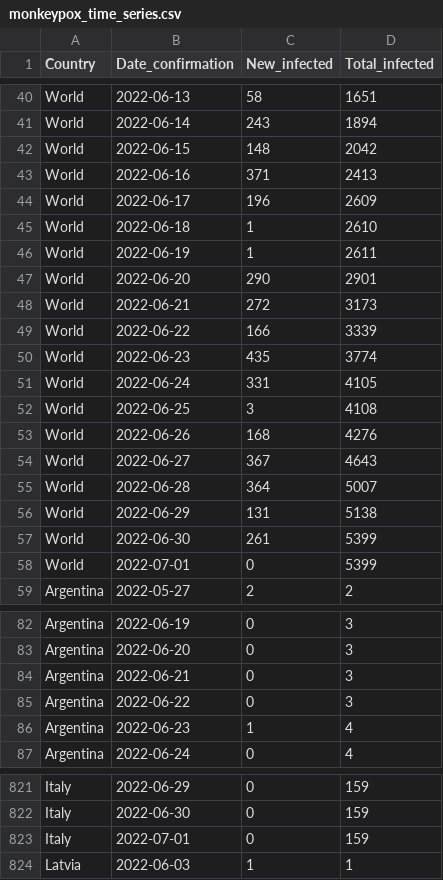
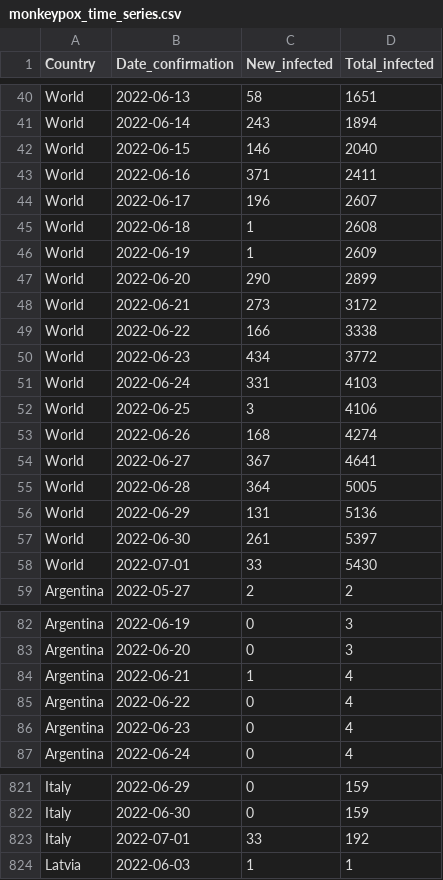
Before and after one commit to ZakariaBouguira/MonkeyPox, a CSV file: monkeypox_time_series.csv, drawn as a sheet; only a part is shown, gaps mark what is left out; the diff covers the shown part only.

```diff
--- a/monkeypox_time_series.csv
+++ b/monkeypox_time_series.csv
@@ -41,19 +41,19 @@ World,2022-06-13,58,1651
 World,2022-06-14,243,1894
-World,2022-06-15,148,2042
-World,2022-06-16,371,2413
-World,2022-06-17,196,2609
-World,2022-06-18,1,2610
-World,2022-06-19,1,2611
-World,2022-06-20,290,2901
-World,2022-06-21,272,3173
-World,2022-06-22,166,3339
-World,2022-06-23,435,3774
-World,2022-06-24,331,4105
-World,2022-06-25,3,4108
-World,2022-06-26,168,4276
-World,2022-06-27,367,4643
-World,2022-06-28,364,5007
-World,2022-06-29,131,5138
-World,2022-06-30,261,5399
-World,2022-07-01,0,5399
+World,2022-06-15,146,2040
+World,2022-06-16,371,2411
+World,2022-06-17,196,2607
+World,2022-06-18,1,2608
+World,2022-06-19,1,2609
+World,2022-06-20,290,2899
+World,2022-06-21,273,3172
+World,2022-06-22,166,3338
+World,2022-06-23,434,3772
+World,2022-06-24,331,4103
+World,2022-06-25,3,4106
+World,2022-06-26,168,4274
+World,2022-06-27,367,4641
+World,2022-06-28,364,5005
+World,2022-06-29,131,5136
+World,2022-06-30,261,5397
+World,2022-07-01,33,5430
 Argentina,2022-05-27,2,2
@@ -83,5 +83,5 @@ Argentina,2022-06-19,0,3
 Argentina,2022-06-20,0,3
-Argentina,2022-06-21,0,3
-Argentina,2022-06-22,0,3
-Argentina,2022-06-23,1,4
+Argentina,2022-06-21,1,4
+Argentina,2022-06-22,0,4
+Argentina,2022-06-23,0,4
 Argentina,2022-06-24,0,4
@@ -822,3 +822,3 @@ Italy,2022-06-29,0,159
 Italy,2022-06-30,0,159
-Italy,2022-07-01,0,159
+Italy,2022-07-01,33,192
 Latvia,2022-06-03,1,1
```
Also changed, not shown: 18 edited cells elsewhere in this file, data/by_country/monkeypox_time_series_Argentina.csv, data/by_country/monkeypox_time_series_Italy.csv, 14 other files.
